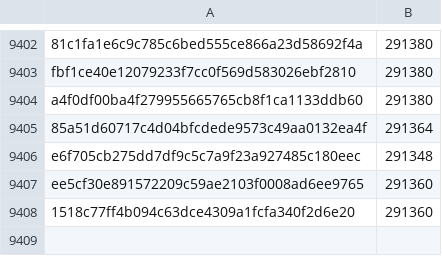
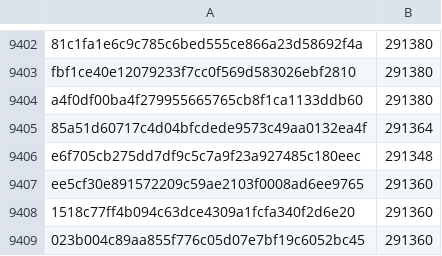
Before and after one commit to robos-education/pybricks-wro, a CSV file: essentialhub.csv, drawn as a sheet; only a part is shown, gaps mark what is left out; the diff names each change by its address in the sheet, - before the commit and + after, or states it on an @@ line.

Commit message:
essentialhub: Add 023b004c: 291360 (+0).

```diff
--- a/essentialhub.csv
+++ b/essentialhub.csv
+row 9409: 023b004c89aa855f776c05d07e7bf19c6052bc45 | 291360
```
